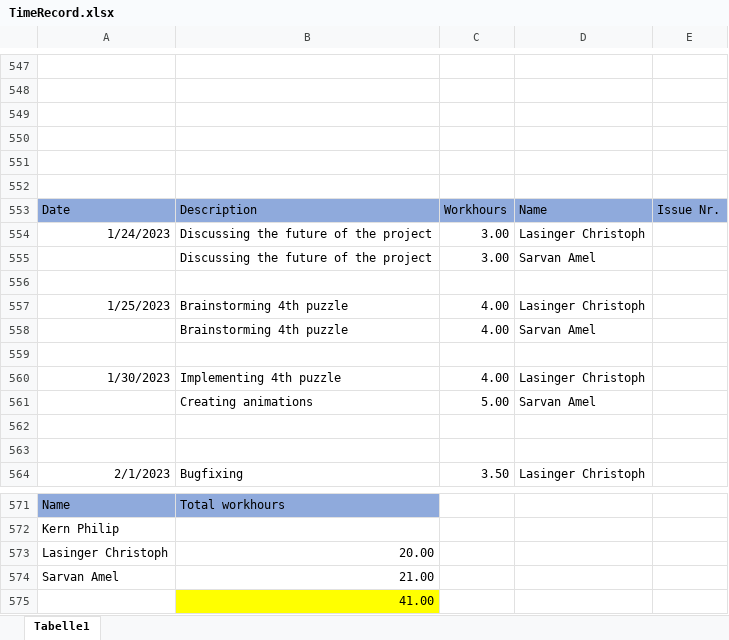
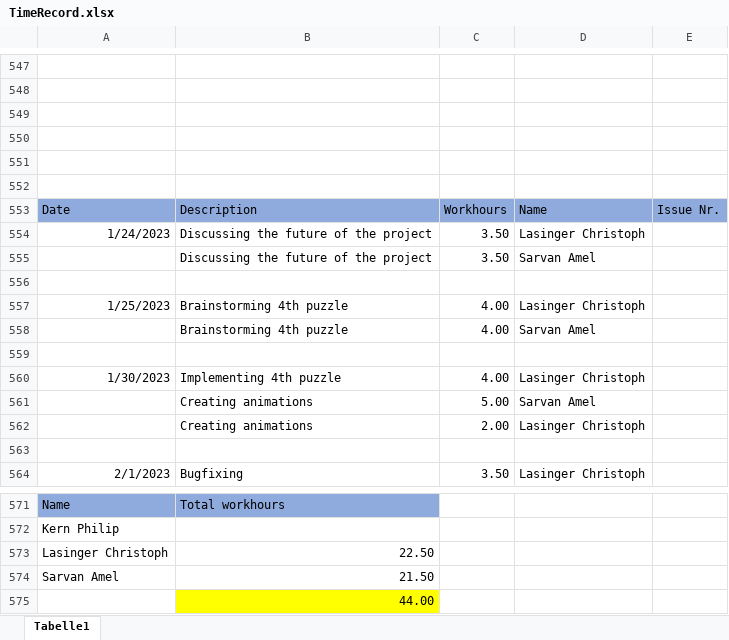
Before and after one commit to ChristophLasinger/Youre-not-alone, an Excel workbook: documents/TimeRecord.xlsx, sheet Tabelle1, drawn as a sheet; only a part is shown, gaps mark what is left out; values as stored, in another font and other column widths than the file's, no borders; charts and pictures not drawn; the diff names each change by its address in the sheet, - before the commit and + after, or states it on an @@ line.

Commit message:
update time record

```diff
--- a/documents/TimeRecord.xlsx (sheet Tabelle1)
+++ b/documents/TimeRecord.xlsx (sheet Tabelle1)
-C554:C555: 3.00
+C554:C555: 3.50
-row 562: (empty)
+row 562:  | Creating animations | 2.00 | Lasinger Christoph
-B573: 20.00
+B573: 22.50
-B574: 21.00
+B574: 21.50
-B575: 41.00
+B575: 44.00
```
